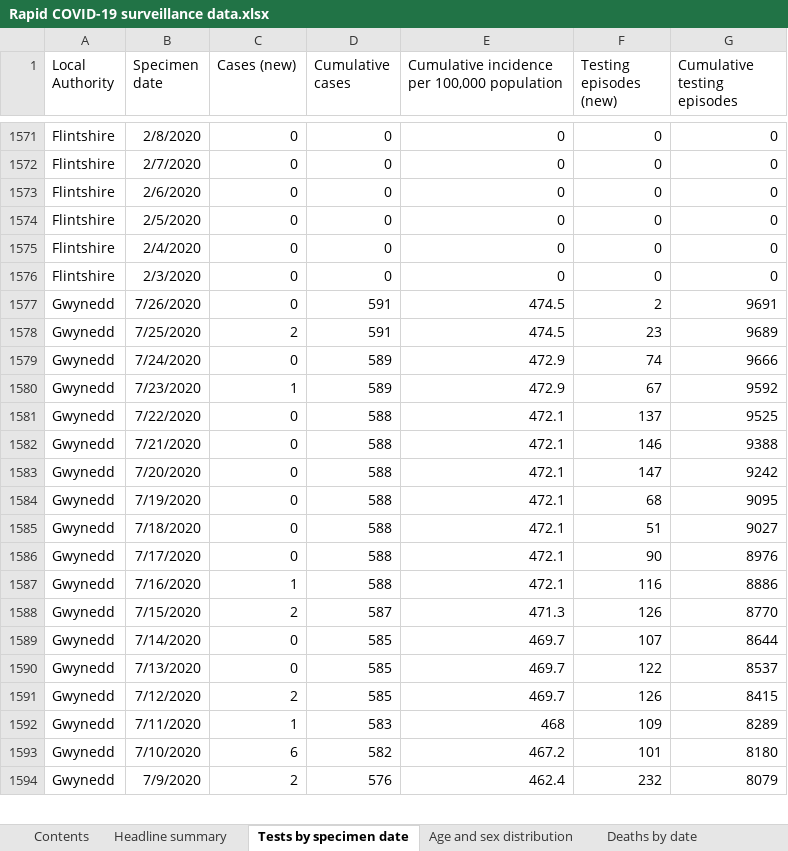
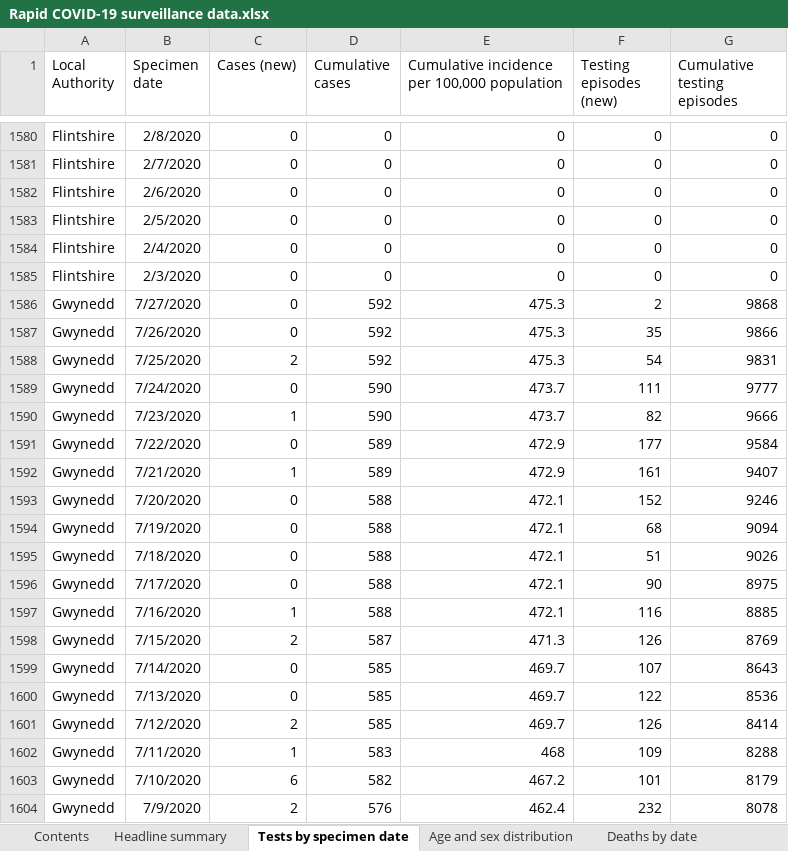
Before and after one commit to geeogi/covid-19-uk-data, an Excel workbook: data/raw/phw/Rapid COVID-19 surveillance data.xlsx, sheet Tests by specimen date, drawn as a sheet; only a part is shown, gaps mark what is left out; values as stored, in another font and other column widths than the file's, no borders; removed rows and columns are numbered as before the commit, all else as after; the diff covers the shown part only; the diff names each change by its address in the sheet, - before the commit and + after, or states it on an @@ line.

```diff
--- a/data/raw/phw/Rapid COVID-19 surveillance data.xlsx (sheet Tests by specimen date)
+++ b/data/raw/phw/Rapid COVID-19 surveillance data.xlsx (sheet Tests by specimen date)
-B1586 (Specimen date): 7/26/2020
+B1586 (Specimen date): 7/27/2020
-D1586 (Cumulative cases): 591
+D1586 (Cumulative cases): 592
-E1586: 474.5
+E1586: 475.3
-G1586 (Cumulative testing episodes): 9691
+G1586 (Cumulative testing episodes): 9868
+row 1587: Gwynedd | 7/26/2020 | 0 | 592 | 475.3 | 35 | 9866
-D1588 (Cumulative cases): 591
+D1588 (Cumulative cases): 592
-E1588: 474.5
+E1588: 475.3
-F1588 (Testing episodes (new)): 23
+F1588 (Testing episodes (new)): 54
-G1588 (Cumulative testing episodes): 9689
+G1588 (Cumulative testing episodes): 9831
+row 1589: Gwynedd | 7/24/2020 | 0 | 590 | 473.7 | 111 | 9777
+row 1590: Gwynedd | 7/23/2020 | 1 | 590 | 473.7 | 82 | 9666
-B1591 (Specimen date): 7/24/2020
+B1591 (Specimen date): 7/22/2020
-F1591 (Testing episodes (new)): 74
+F1591 (Testing episodes (new)): 177
-G1591 (Cumulative testing episodes): 9666
+G1591 (Cumulative testing episodes): 9584
-B1592 (Specimen date): 7/23/2020
+B1592 (Specimen date): 7/21/2020
-F1592 (Testing episodes (new)): 67
+F1592 (Testing episodes (new)): 161
-G1592 (Cumulative testing episodes): 9592
+G1592 (Cumulative testing episodes): 9407
-row 1581: Gwynedd | 7/22/2020 | 0 | 588 | 472.1 | 137 | 9525
-row 1582: Gwynedd | 7/21/2020 | 0 | 588 | 472.1 | 146 | 9388
-F1593 (Testing episodes (new)): 147
+F1593 (Testing episodes (new)): 152
-G1593 (Cumulative testing episodes): 9242
+G1593 (Cumulative testing episodes): 9246
-G1594 (Cumulative testing episodes): 9095
+G1594 (Cumulative testing episodes): 9094
-G1595 (Cumulative testing episodes): 9027
+G1595 (Cumulative testing episodes): 9026
-G1596 (Cumulative testing episodes): 8976
+G1596 (Cumulative testing episodes): 8975
-G1597 (Cumulative testing episodes): 8886
+G1597 (Cumulative testing episodes): 8885
-G1598 (Cumulative testing episodes): 8770
+G1598 (Cumulative testing episodes): 8769
-G1599 (Cumulative testing episodes): 8644
+G1599 (Cumulative testing episodes): 8643
-G1600 (Cumulative testing episodes): 8537
+G1600 (Cumulative testing episodes): 8536
-G1601 (Cumulative testing episodes): 8415
+G1601 (Cumulative testing episodes): 8414
-G1602 (Cumulative testing episodes): 8289
+G1602 (Cumulative testing episodes): 8288
-G1603 (Cumulative testing episodes): 8180
+G1603 (Cumulative testing episodes): 8179
-G1604 (Cumulative testing episodes): 8079
+G1604 (Cumulative testing episodes): 8078
```
Also changed, not shown: other rows of this sheet, sheet Total tests authorised, sheet Age and sex distribution, sheet Headline summary, sheet Deaths by date, sheet Contents, 6 other files.
